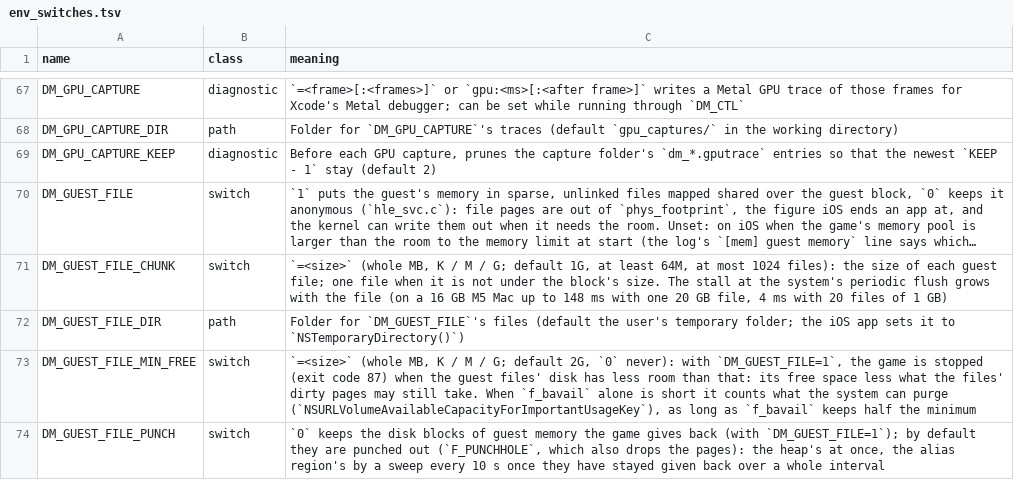
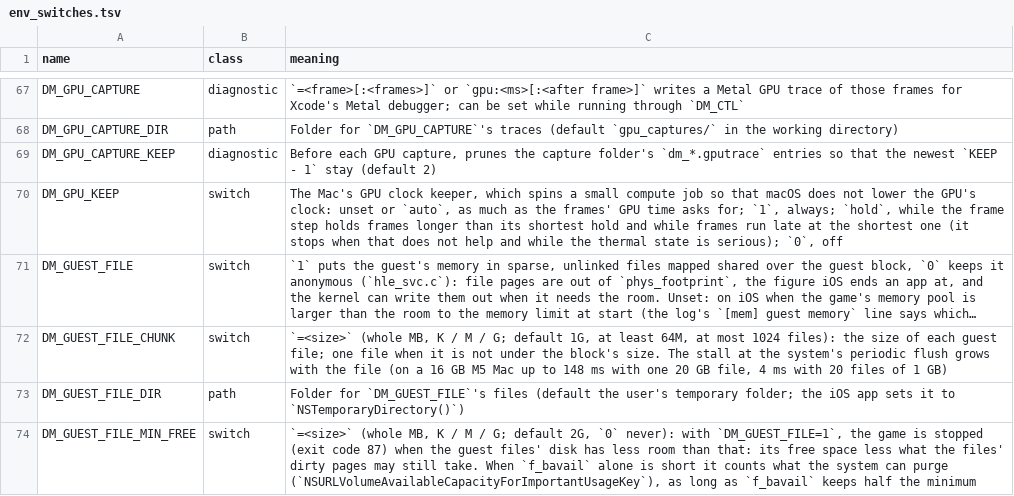
Before and after one commit to neko973/nxnative, a TSV file: docs/env_switches.tsv, drawn as a sheet; only a part is shown, gaps mark what is left out; the shorter side is filled out with more unchanged rows; long unchanged cells end in …; the diff names each change by its address in the sheet, - before the commit and + after, or states it on an @@ line.

```diff
--- a/docs/env_switches.tsv
+++ b/docs/env_switches.tsv
+row 70: DM_GPU_KEEP | switch | The Mac's GPU clock keeper, which spins a small compute job so that macOS does not lower the GPU's clock: unset or `auto`, as much as the frames' GPU time asks for; `1`, always; `hold`, while the frame step holds frames longer than its shortest hold and while frames run late at the shortest one (it stops when that does not help and while the thermal state is serious); `0`, off
```
Also changed, not shown: 4 other files.
